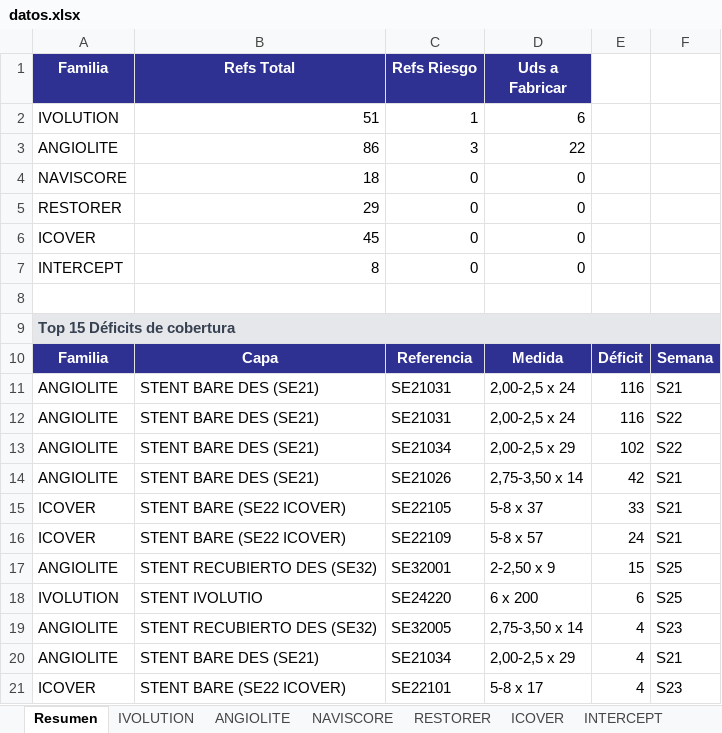
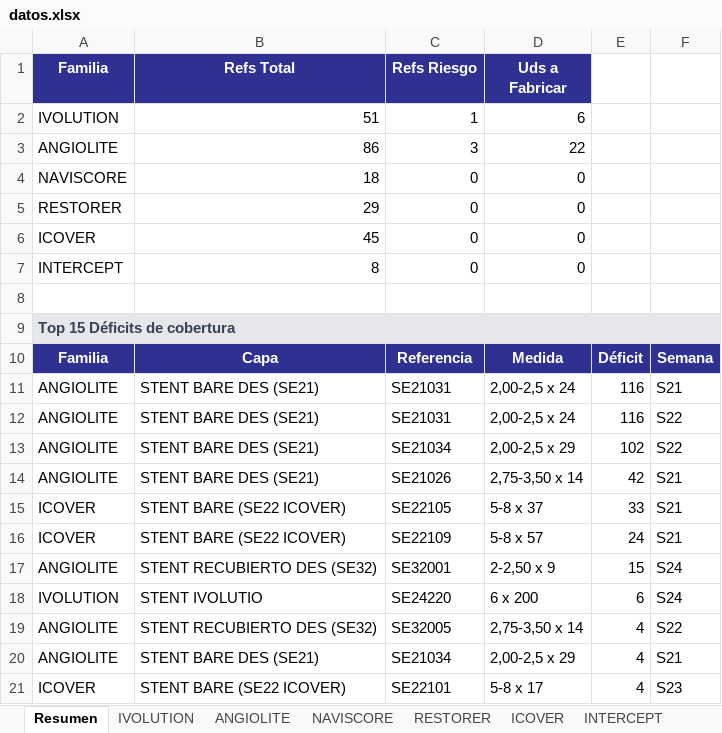
Before and after one commit to mcasanovas23/Indicadors-planning, an Excel workbook: datos.xlsx, sheet Resumen, drawn as a sheet; values as stored, in another font and other column widths than the file's, no borders; the diff names each change by its address in the sheet, - before the commit and + after, or states it on an @@ line.

```diff
--- a/datos.xlsx (sheet Resumen)
+++ b/datos.xlsx (sheet Resumen)
-F17:F18: S25
+F17:F18: S24
-F19: S23
+F19: S22
```
Also changed, not shown: sheet ANGIOLITE, sheet IVOLUTION, sheet NAVISCORE, sheet ICOVER, sheet RESTORER, sheet INTERCEPT, 1 other file.
